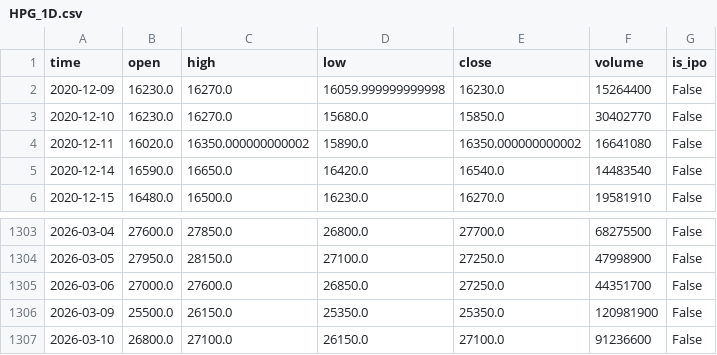
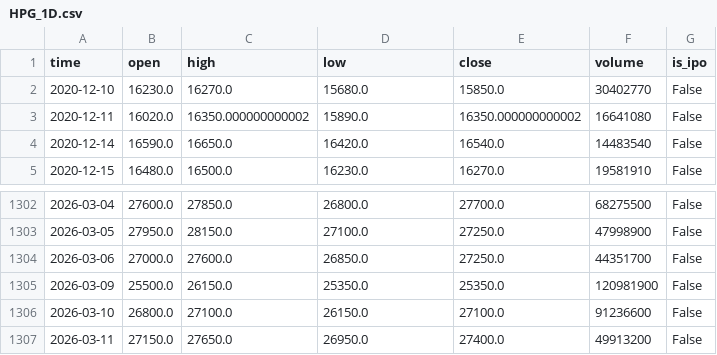
Before and after one commit to NamNG0111/trading-on-tcbs-api, a CSV file: trading_on_tcbs_api/data/stocks/HPG_1D.csv, drawn as a sheet; only a part is shown, gaps mark what is left out.

```diff
--- a/trading_on_tcbs_api/data/stocks/HPG_1D.csv
+++ b/trading_on_tcbs_api/data/stocks/HPG_1D.csv
@@ -1,3 +1,2 @@
 time,open,high,low,close,volume,is_ipo
-2020-12-09,16230.0,16270.0,16059.999999999998,16230.0,15264400,False
 2020-12-10,16230.0,16270.0,15680.0,15850.0,30402770,False
@@ -1307 +1306,2 @@ time,open,high,low,close,volume,is_ipo
 2026-03-10,26800.0,27100.0,26150.0,27100.0,91236600,False
+2026-03-11,27150.0,27650.0,26950.0,27400.0,49913200,False
```
Also changed, not shown: trading_on_tcbs_api/data/stocks/HDB_1D.csv, trading_on_tcbs_api/data/stocks/SHB_1D.csv, 35 other files.
